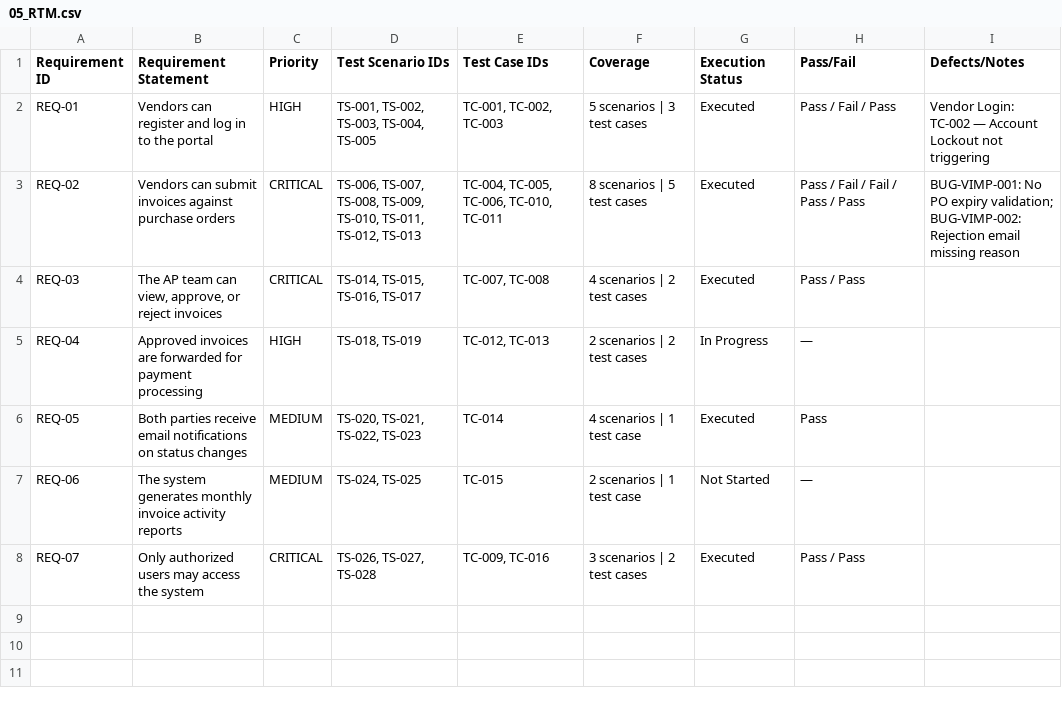
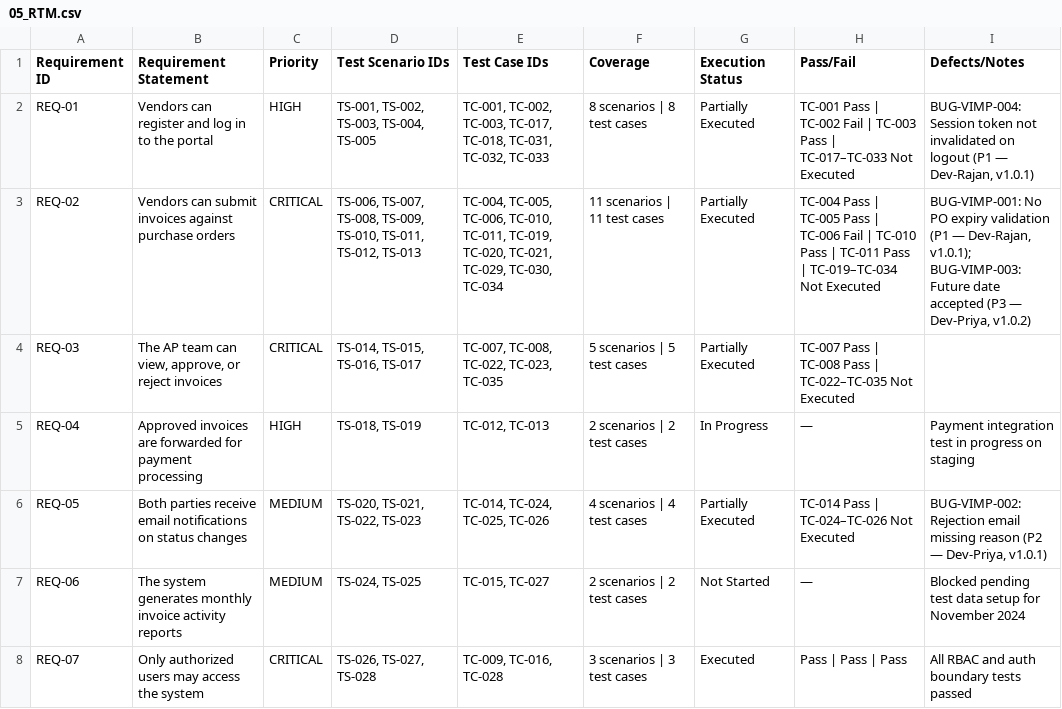
Before and after one commit to vinay-dudi-divami/qa-learning-track, a CSV file: 04_Execution_and_Tracking/05_RTM.csv, drawn as a sheet.

Commit message:
Update test cases and bug reports for vendor portal management

```diff
--- a/04_Execution_and_Tracking/05_RTM.csv
+++ b/04_Execution_and_Tracking/05_RTM.csv
@@ -1,8 +1,8 @@
 Requirement ID,Requirement Statement,Priority,Test Scenario IDs,Test Case IDs,Coverage,Execution Status,Pass/Fail,Defects/Notes
-REQ-01,Vendors can register and log in to the portal,HIGH,"TS-001, TS-002, TS-003, TS-004, TS-005","TC-001, TC-002, TC-003",5 scenarios | 3 test cases,Executed,Pass / Fail / Pass,Vendor Login: TC-002 — Account Lockout not triggering
-REQ-02,Vendors can submit invoices against purchase orders,CRITICAL,"TS-006, TS-007, TS-008, TS-009, TS-010, TS-011, TS-012, TS-013","TC-004, TC-005, TC-006, TC-010, TC-011",8 scenarios | 5 test cases,Executed,Pass / Fail / Fail / Pass / Pass,BUG-VIMP-001: No PO expiry validation; BUG-VIMP-002: Rejection email missing reason
-REQ-03,"The AP team can view, approve, or reject invoices",CRITICAL,"TS-014, TS-015, TS-016, TS-017","TC-007, TC-008",4 scenarios | 2 test cases,Executed,Pass / Pass,
-REQ-04,Approved invoices are forwarded for payment processing,HIGH,"TS-018, TS-019","TC-012, TC-013",2 scenarios | 2 test cases,In Progress,—,
-REQ-05,Both parties receive email notifications on status changes,MEDIUM,"TS-020, TS-021, TS-022, TS-023",TC-014,4 scenarios | 1 test case,Executed,Pass,
-REQ-06,The system generates monthly invoice activity reports,MEDIUM,"TS-024, TS-025",TC-015,2 scenarios | 1 test case,Not Started,—,
-REQ-07,Only authorized users may access the system,CRITICAL,"TS-026, TS-027, TS-028","TC-009, TC-016",3 scenarios | 2 test cases,Executed,Pass / Pass,
+REQ-01,Vendors can register and log in to the portal,HIGH,"TS-001, TS-002, TS-003, TS-004, TS-005","TC-001, TC-002, TC-003, TC-017, TC-018, TC-031, TC-032, TC-033",8 scenarios | 8 test cases,Partially Executed,TC-001 Pass | TC-002 Fail | TC-003 Pass | TC-017–TC-033 Not Executed,"BUG-VIMP-004: Session token not invalidated on logout (P1 — Dev-Rajan, v1.0.1)"
+REQ-02,Vendors can submit invoices against purchase orders,CRITICAL,"TS-006, TS-007, TS-008, TS-009, TS-010, TS-011, TS-012, TS-013","TC-004, TC-005, TC-006, TC-010, TC-011, TC-019, TC-020, TC-021, TC-029, TC-030, TC-034",11 scenarios | 11 test cases,Partially Executed,TC-004 Pass | TC-005 Pass | TC-006 Fail | TC-010 Pass | TC-011 Pass | TC-019–TC-034 Not Executed,"BUG-VIMP-001: No PO expiry validation (P1 — Dev-Rajan, v1.0.1); BUG-VIMP-003: Future date accepted (P3 — Dev-Priya, v1.0.2)"
+REQ-03,"The AP team can view, approve, or reject invoices",CRITICAL,"TS-014, TS-015, TS-016, TS-017","TC-007, TC-008, TC-022, TC-023, TC-035",5 scenarios | 5 test cases,Partially Executed,TC-007 Pass | TC-008 Pass | TC-022–TC-035 Not Executed,
+REQ-04,Approved invoices are forwarded for payment processing,HIGH,"TS-018, TS-019","TC-012, TC-013",2 scenarios | 2 test cases,In Progress,—,Payment integration test in progress on staging
+REQ-05,Both parties receive email notifications on status changes,MEDIUM,"TS-020, TS-021, TS-022, TS-023","TC-014, TC-024, TC-025, TC-026",4 scenarios | 4 test cases,Partially Executed,TC-014 Pass | TC-024–TC-026 Not Executed,"BUG-VIMP-002: Rejection email missing reason (P2 — Dev-Priya, v1.0.1)"
+REQ-06,The system generates monthly invoice activity reports,MEDIUM,"TS-024, TS-025","TC-015, TC-027",2 scenarios | 2 test cases,Not Started,—,Blocked pending test data setup for November 2024
+REQ-07,Only authorized users may access the system,CRITICAL,"TS-026, TS-027, TS-028","TC-009, TC-016, TC-028",3 scenarios | 3 test cases,Executed,Pass | Pass | Pass,All RBAC and auth boundary tests passed
```
Also changed, not shown: 04_Execution_and_Tracking/06_Bug_Reports.csv, 1 other file.
